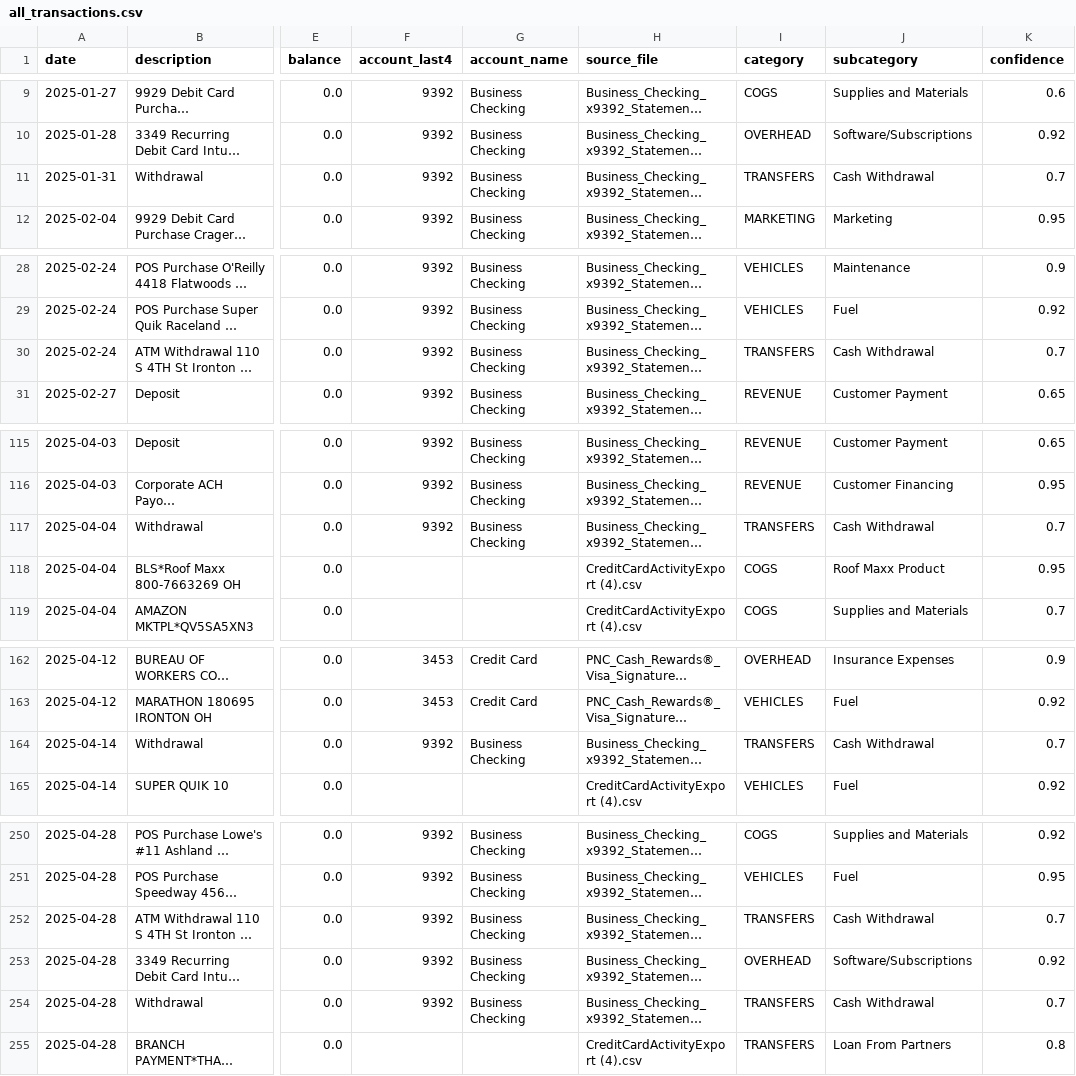
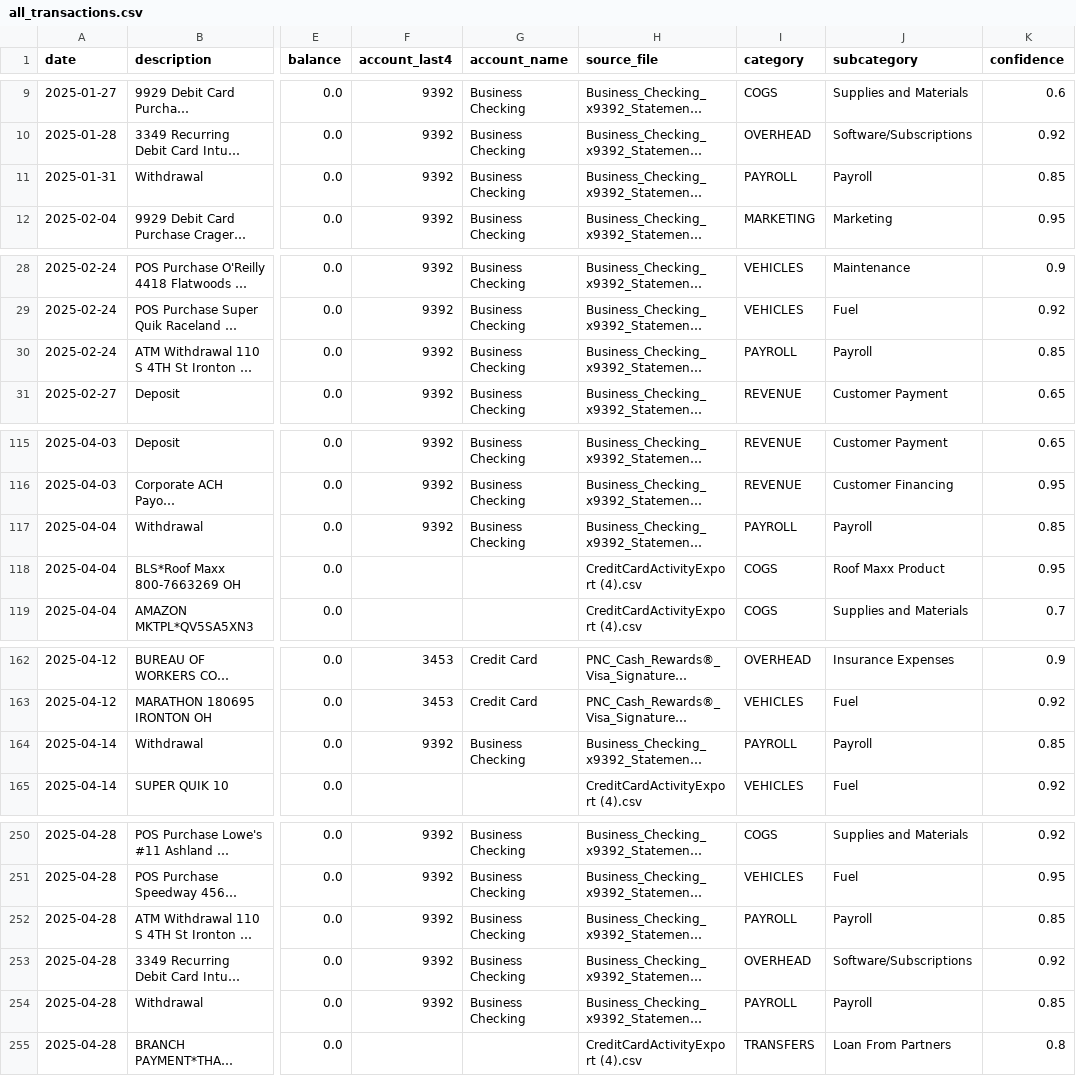
Before and after one commit to crowe371998/roofsmart-finance, a CSV file: data/processed/all_transactions.csv, drawn as a sheet; only a part is shown, gaps mark what is left out; long unchanged cells end in …; the diff covers the shown part only; the diff names each change by its address in the sheet, - before the commit and + after, or states it on an @@ line.

```diff
--- a/data/processed/all_transactions.csv
+++ b/data/processed/all_transactions.csv
-I11 (category): TRANSFERS
+I11 (category): PAYROLL
-J11 (subcategory): Cash Withdrawal
+J11 (subcategory): Payroll
-K11 (confidence): 0.7
+K11 (confidence): 0.85
-I30 (category): TRANSFERS
+I30 (category): PAYROLL
-J30 (subcategory): Cash Withdrawal
+J30 (subcategory): Payroll
-K30 (confidence): 0.7
+K30 (confidence): 0.85
-I117 (category): TRANSFERS
+I117 (category): PAYROLL
-J117 (subcategory): Cash Withdrawal
+J117 (subcategory): Payroll
-K117 (confidence): 0.7
+K117 (confidence): 0.85
-I164 (category): TRANSFERS
+I164 (category): PAYROLL
-J164 (subcategory): Cash Withdrawal
+J164 (subcategory): Payroll
-K164 (confidence): 0.7
+K164 (confidence): 0.85
-I252 (category): TRANSFERS
+I252 (category): PAYROLL
-J252 (subcategory): Cash Withdrawal
+J252 (subcategory): Payroll
-K252 (confidence): 0.7
+K252 (confidence): 0.85
-I254 (category): TRANSFERS
+I254 (category): PAYROLL
-J254 (subcategory): Cash Withdrawal
+J254 (subcategory): Payroll
-K254 (confidence): 0.7
+K254 (confidence): 0.85
```
Also changed, not shown: 47 edited cells elsewhere in this file.
